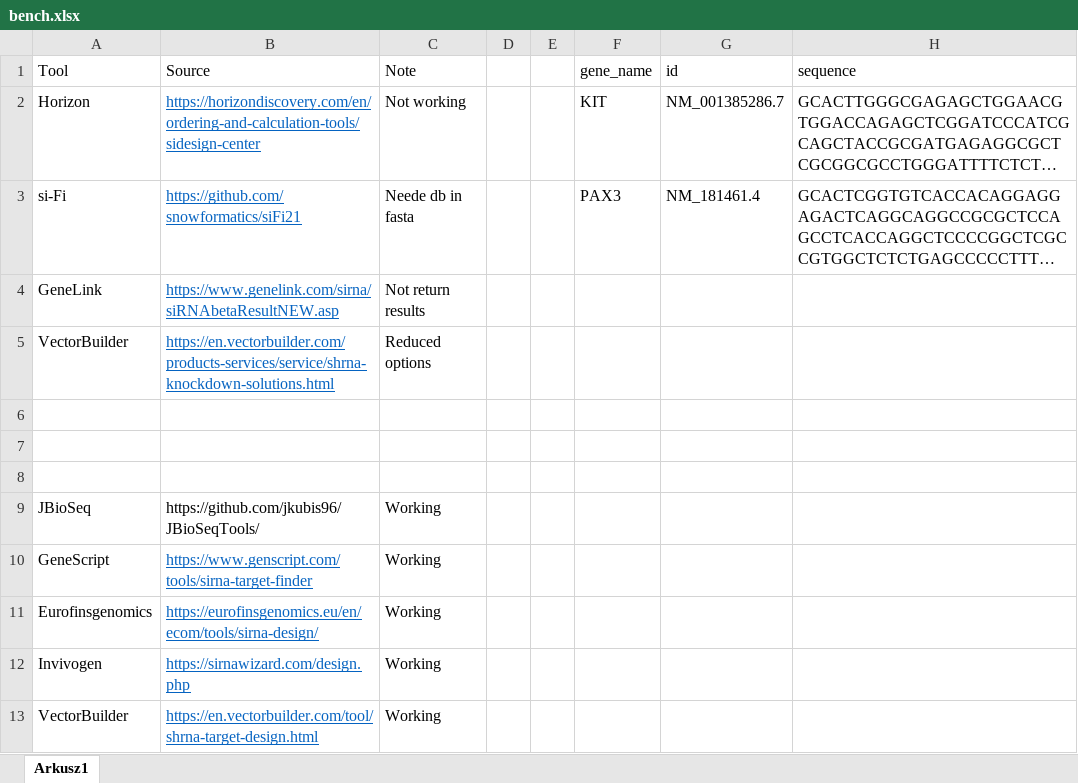
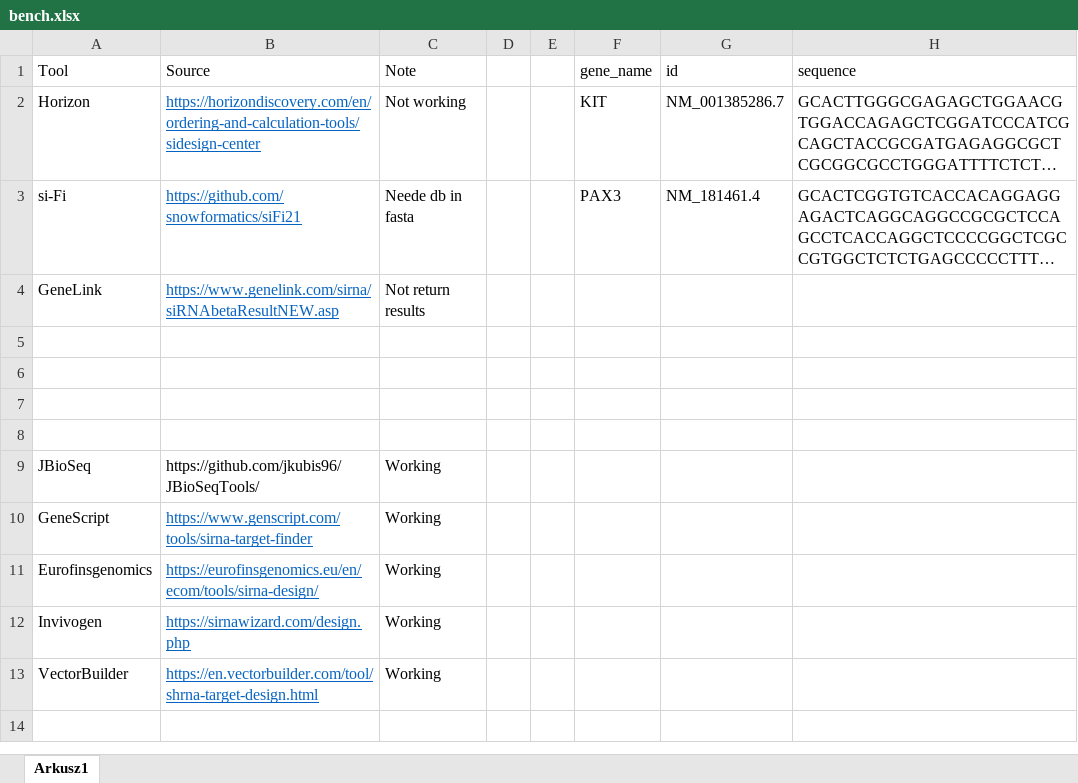
Before and after one commit to jkubis96/JBioSeq_benchmark, an Excel workbook: data/bench.xlsx, sheet Arkusz1, drawn as a sheet; long unchanged cells end in …; values as stored, in another font and other column widths than the file's, no borders; the diff names each change by its address in the sheet, - before the commit and + after, or states it on an @@ line.

```diff
--- a/data/bench.xlsx (sheet Arkusz1)
+++ b/data/bench.xlsx (sheet Arkusz1)
-row 5: VectorBuilder | https://en.vectorbuilder.com/products-services/service/shrna-knockdown-solutions.html | Reduced options
+row 5: (empty)
```
Also changed, not shown: 2 other files.
